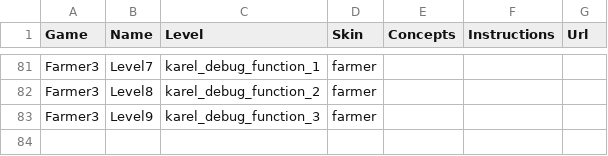
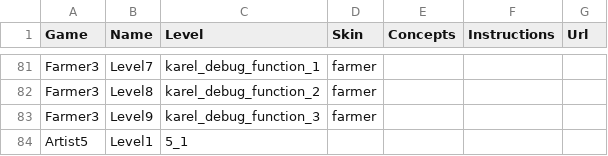
Before and after one commit to tobyk100/dashboard, a CSV file: config/script.csv, drawn as a sheet; only a part is shown, gaps mark what is left out; the diff names each change by its address in the sheet, - before the commit and + after, or states it on an @@ line.

Commit message:
Added the free play level of Artist.

```diff
--- a/config/script.csv
+++ b/config/script.csv
+row 84: Artist5 | Level1 | 5_1
```
Also changed, not shown: 1 other file.
